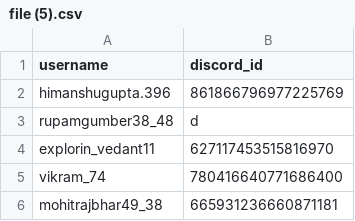
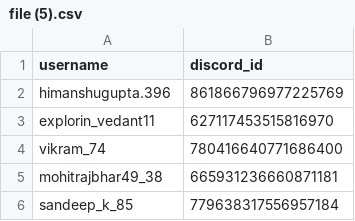
Before and after one commit to utkarshraaz/Audit, a CSV file: file (5).csv, drawn as a sheet; only a part is shown; the shorter side is filled out with more unchanged rows; the diff names each change by its address in the sheet, - before the commit and + after, or states it on an @@ line.

Commit message:
Update file (5).csv

```diff
--- a/file (5).csv
+++ b/file (5).csv
-row 3: rupamgumber38_48 | d
```
